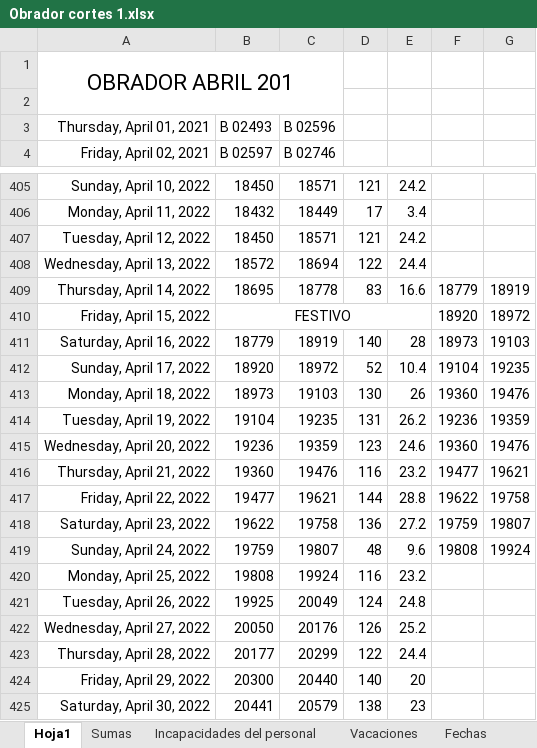
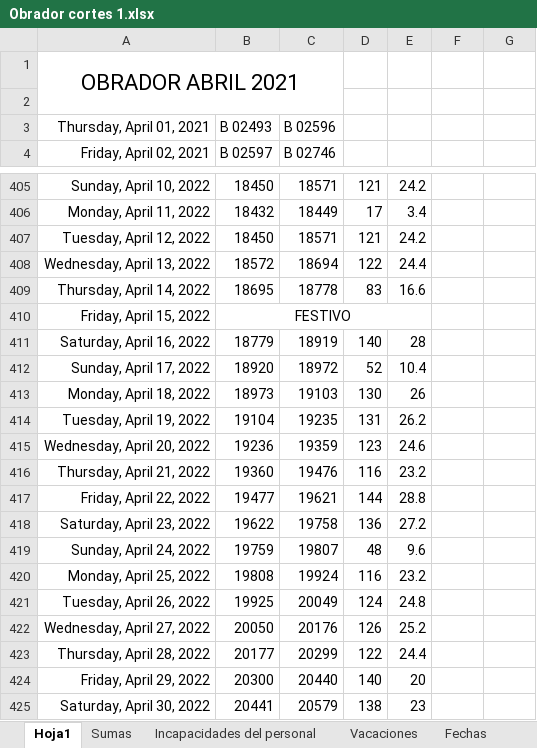
Before and after one commit to Hydra9999414/Cortes, an Excel workbook: Obrador cortes 1.xlsx, sheet Hoja1, drawn as a sheet; only a part is shown, gaps mark what is left out; values as stored, in another font and other column widths than the file's, no borders; the diff covers the shown part only; the diff names each change by its address in the sheet, - before the commit and + after, or states it on an @@ line.

```diff
--- a/Obrador cortes 1.xlsx (sheet Hoja1)
+++ b/Obrador cortes 1.xlsx (sheet Hoja1)
-A1: OBRADOR ABRIL 201
+A1: OBRADOR ABRIL 2021
-F409: 18779
+F409: (empty)
-G409: 18919
+G409: (empty)
-F410: 18920
+F410: (empty)
-G410: 18972
+G410: (empty)
-F411: 18973
+F411: (empty)
-G411: 19103
+G411: (empty)
-F412: 19104
+F412: (empty)
-G412: 19235
+G412: (empty)
-F413: 19360
+F413: (empty)
-G413: 19476
+G413: (empty)
-F414: 19236
+F414: (empty)
-G414: 19359
+G414: (empty)
-F415: 19360
+F415: (empty)
-G415: 19476
+G415: (empty)
-F416: 19477
+F416: (empty)
-G416: 19621
+G416: (empty)
-F417: 19622
+F417: (empty)
-G417: 19758
+G417: (empty)
-F418: 19759
+F418: (empty)
-G418: 19807
+G418: (empty)
-F419: 19808
+F419: (empty)
-G419: 19924
+G419: (empty)
```
Also changed, not shown: 12 edited cells elsewhere in this sheet, sheet Sumas, kilometrajes.xlsx.
